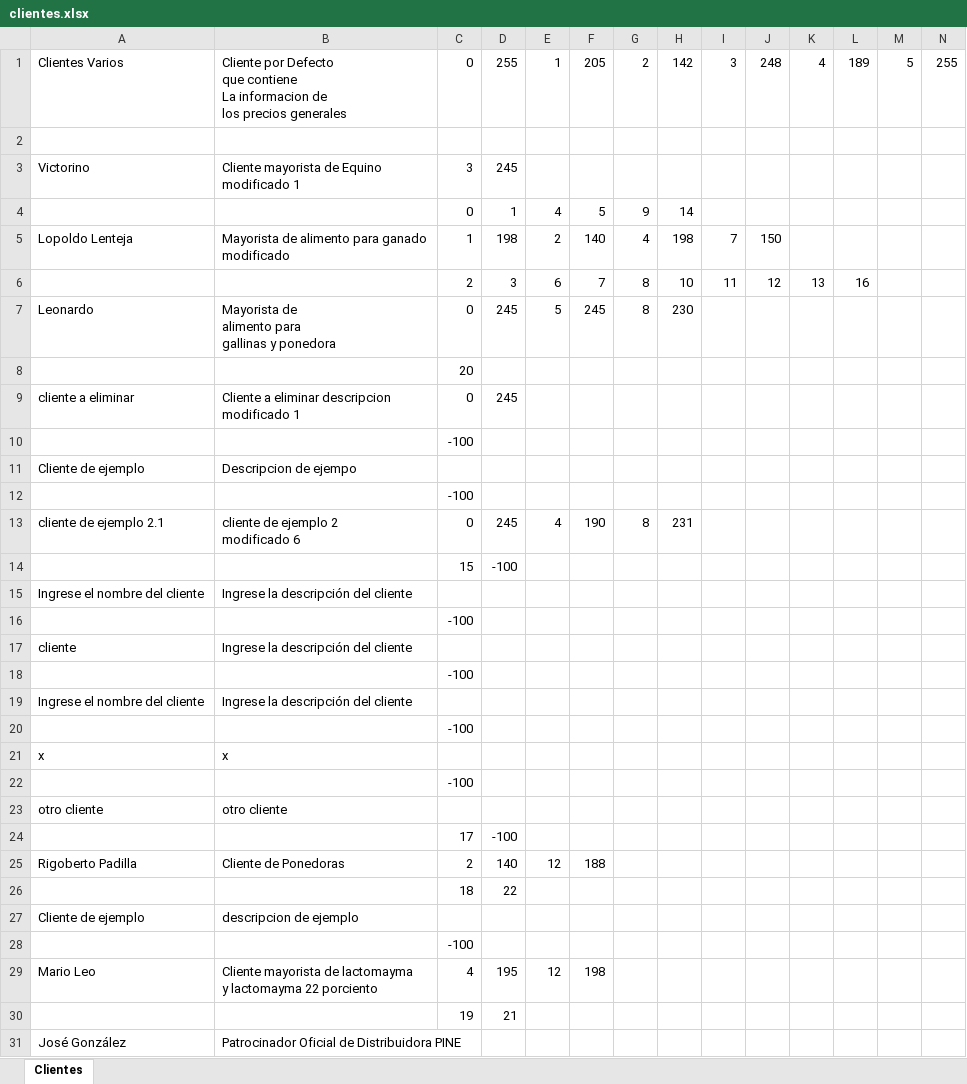
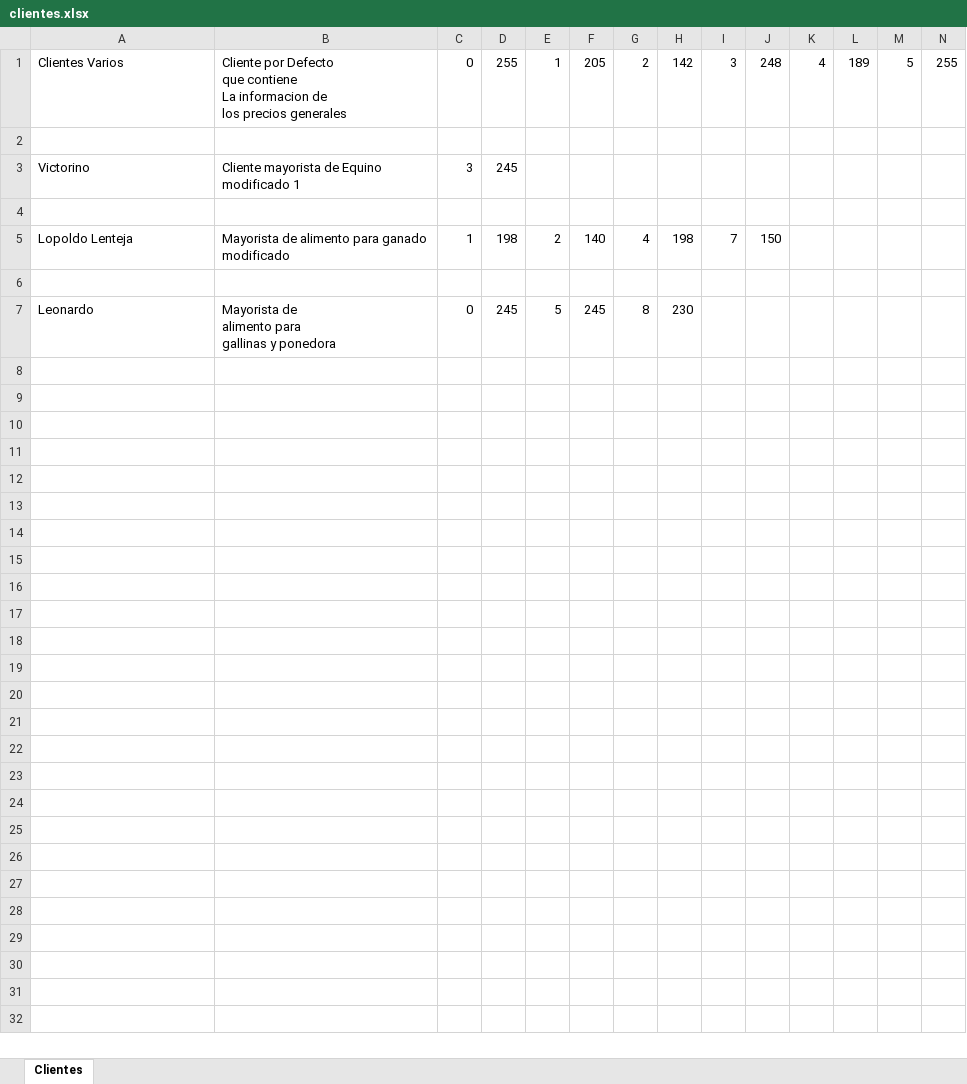
Before and after one commit to pinedahuella/Proyecto-Poo-Dist, an Excel workbook: ProyectoPooDist/excels/clientes.xlsx, sheet Clientes, drawn as a sheet; only a part is shown; values as stored, in another font and other column widths than the file's, no borders; rows hold the shown columns only; ↵ is a line break in a cell; the diff names each change by its address in the sheet, - before the commit and + after, or states it on an @@ line.

Commit message:
xd

```diff
--- a/ProyectoPooDist/excels/clientes.xlsx (sheet Clientes)
+++ b/ProyectoPooDist/excels/clientes.xlsx (sheet Clientes)
-row 4:  |  | 0 | 1 | 4 | 5 | 9 | 14
+row 4: (empty)
-row 6:  |  | 2 | 3 | 6 | 7 | 8 | 10 | 11 | 12 | 13 | 16
+row 6: (empty)
-row 8:  |  | 20
-row 9: cliente a eliminar | Cliente a eliminar descripcion ↵ modificado 1 | 0 | 245
-row 10:  |  | -100
-row 11: Cliente de ejemplo | Descripcion de ejempo
-row 12:  |  | -100
-row 13: cliente de ejemplo 2.1 | cliente de ejemplo 2 ↵ modificado 6 | 0 | 245 | 4 | 190 | 8 | 231
-row 14:  |  | 15 | -100
-row 15: Ingrese el nombre del cliente | Ingrese la descripción del cliente
-row 16:  |  | -100
-row 17: cliente | Ingrese la descripción del cliente
-row 18:  |  | -100
-row 19: Ingrese el nombre del cliente | Ingrese la descripción del cliente
-row 20:  |  | -100
-row 21: x | x
-row 22:  |  | -100
-row 23: otro cliente | otro cliente
-row 24:  |  | 17 | -100
-row 25: Rigoberto Padilla | Cliente de Ponedoras | 2 | 140 | 12 | 188
-row 26:  |  | 18 | 22
-row 27: Cliente de ejemplo | descripcion de ejemplo
-row 28:  |  | -100
-row 29: Mario Leo | Cliente mayorista de lactomayma ↵ y lactomayma 22 porciento | 4 | 195 | 12 | 198
-row 30:  |  | 19 | 21
-row 31: José González | Patrocinador Oficial de Distribuidora PINE
```
